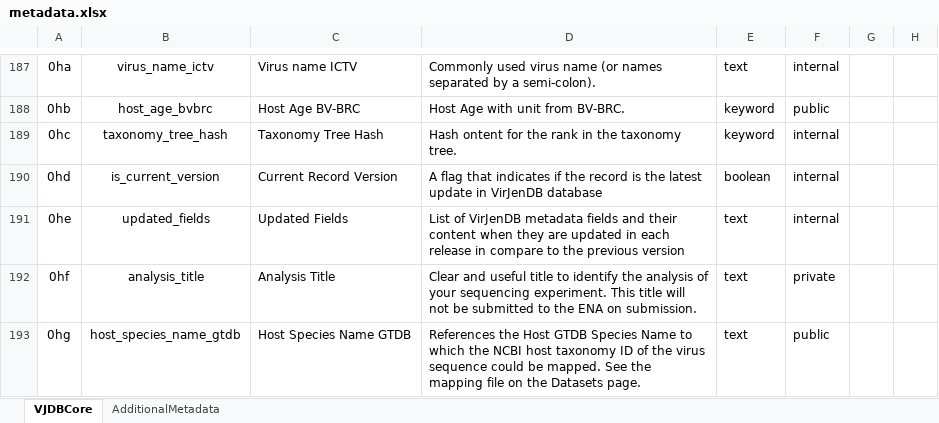
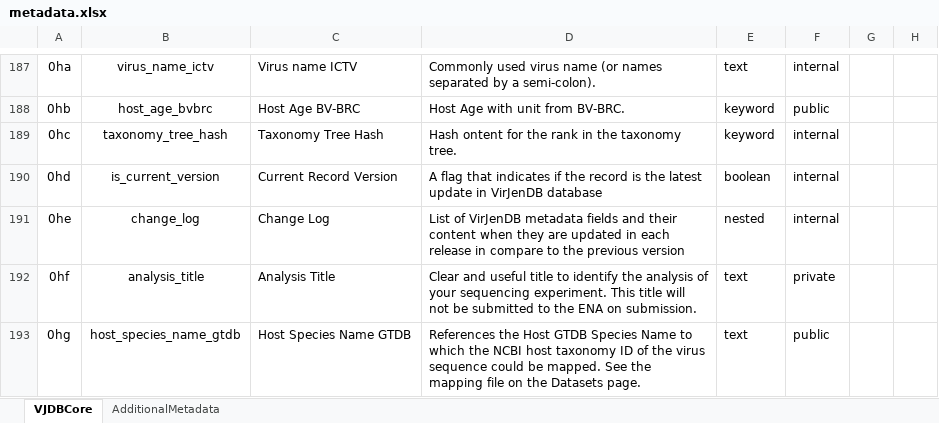
Before and after one commit to VirJenDB/virjendb_metadata, an Excel workbook: metadata.xlsx, sheet VJDBCore, drawn as a sheet; only a part is shown, gaps mark what is left out; values as stored, in another font and other column widths than the file's, no borders; conditional formats not drawn; the diff names each change by its address in the sheet, - before the commit and + after, or states it on an @@ line.

Commit message:
0bg 0he
0bg changed to ictv vmr info
0he changed to log of the changes

```diff
--- a/metadata.xlsx (sheet VJDBCore)
+++ b/metadata.xlsx (sheet VJDBCore)
-B191: updated_fields
+B191: change_log
-C191: Updated Fields
+C191: Change Log
-E191: text
+E191: nested
```
